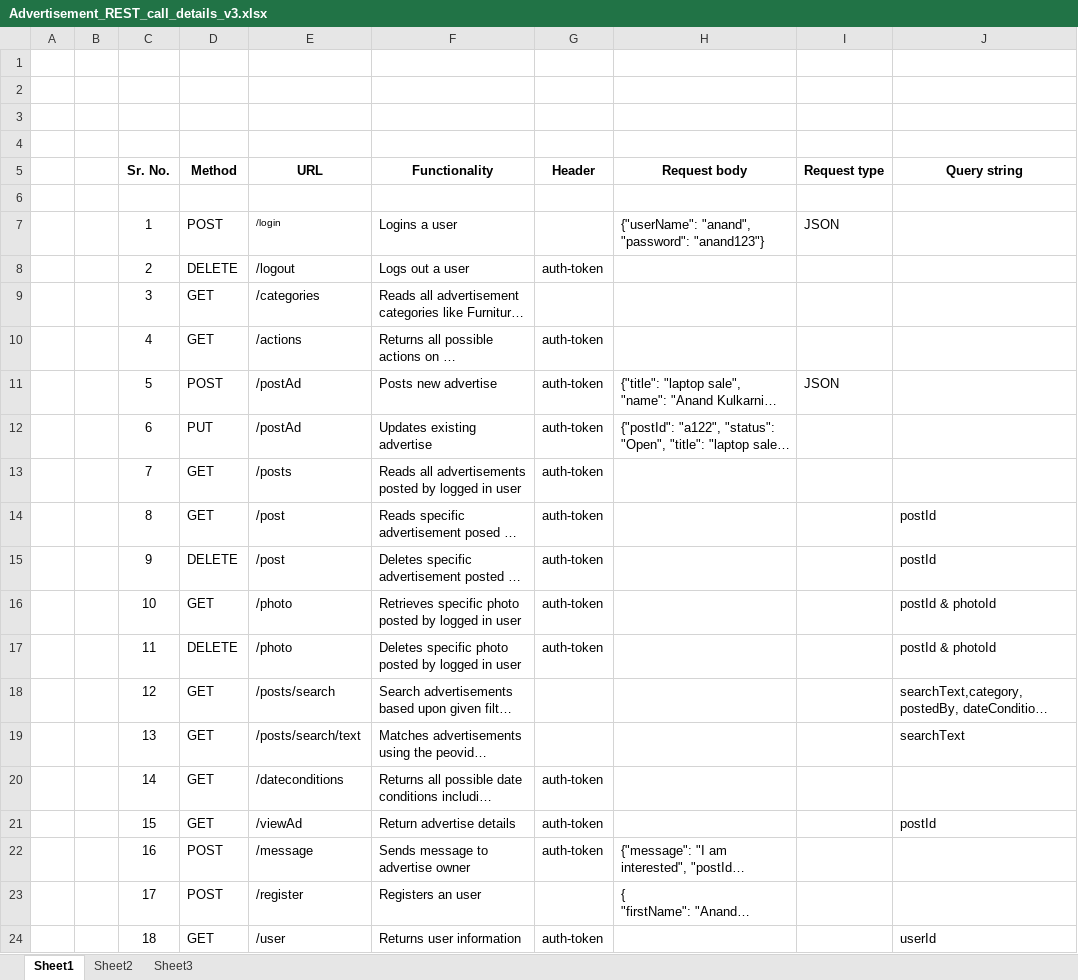
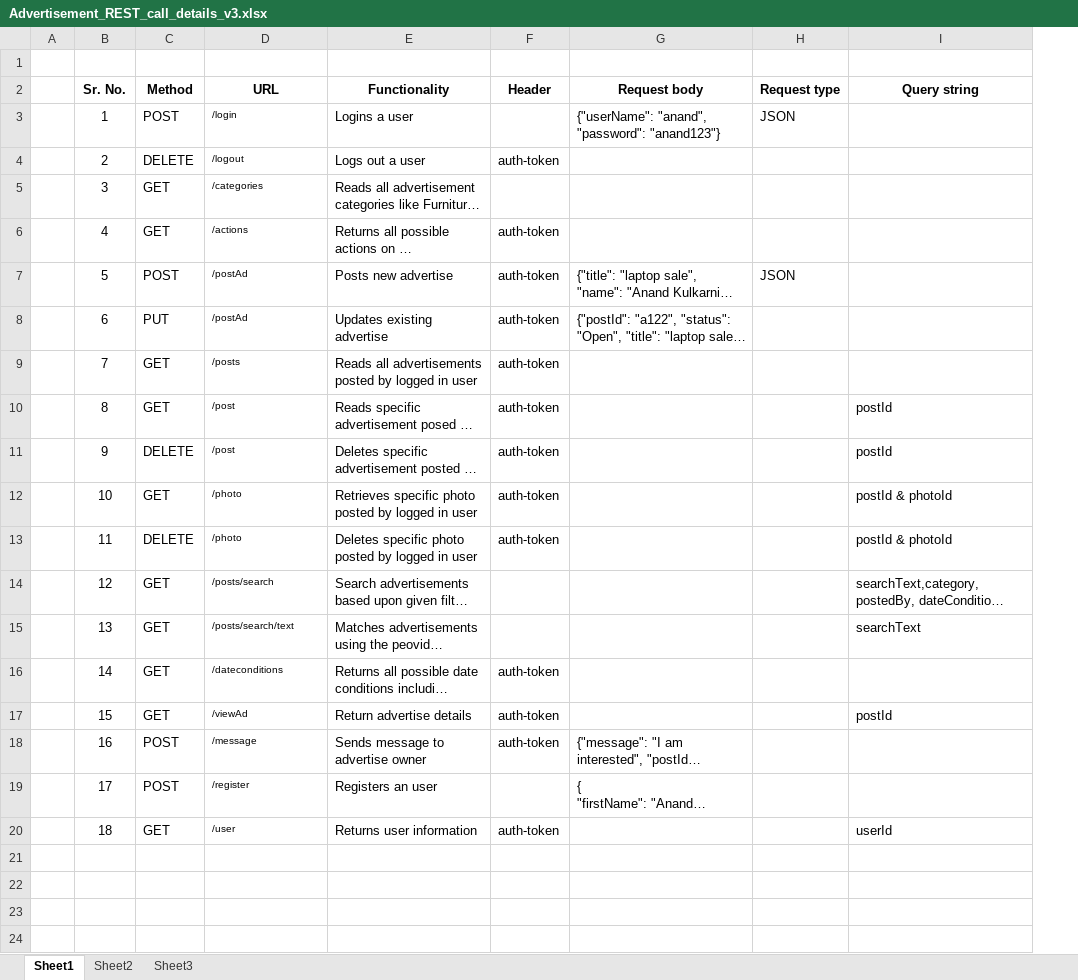
Before and after one commit to Ru7w1k/freshersbatch-jul17, an Excel workbook: Assignments/Adv/Advertisement_REST_call_details_v3.xlsx, sheet Sheet1, drawn as a sheet; long unchanged cells end in …; values as stored, in another font and other column widths than the file's, no borders; removed rows and columns are numbered as before the commit, all else as after; the diff names each change by its address in the sheet, - before the commit and + after, or states it on an @@ line.

```diff
--- a/Assignments/Adv/Advertisement_REST_call_details_v3.xlsx (sheet Sheet1)
+++ b/Assignments/Adv/Advertisement_REST_call_details_v3.xlsx (sheet Sheet1)
-column B, empty
-row 1: (empty)
-row 2: (empty)
-row 3: (empty)
-row 6: (empty)
@@ D4:D20 text size: smaller @@
```
Also changed, not shown: 5 other files.
